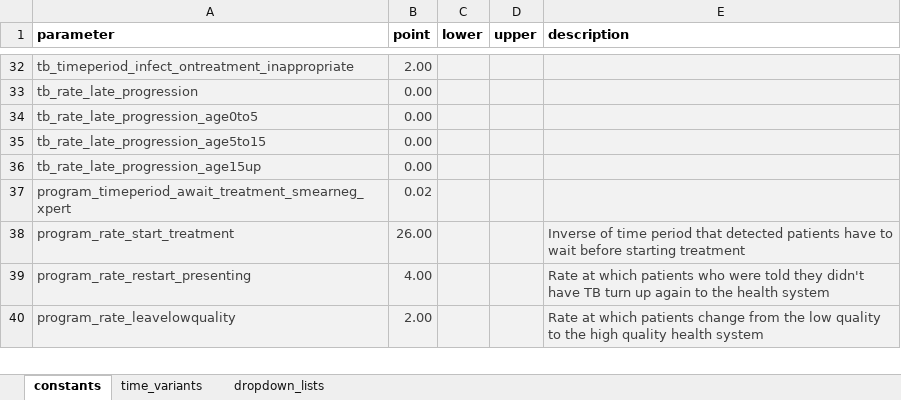
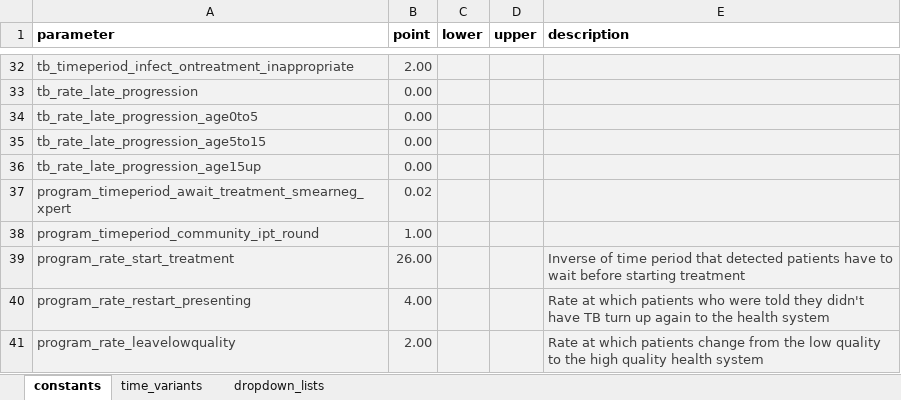
Before and after one commit to monash-emu/AuTuMN, an Excel workbook: autumn/xls/data_default.xlsx, sheet constants, drawn as a sheet; only a part is shown, gaps mark what is left out; values as stored, in another font and other column widths than the file's, no borders; the diff names each change by its address in the sheet, - before the commit and + after, or states it on an @@ line.

Commit message:
Add intervention of "community IPT"
Add an IPT intervention, which is not dependent on the number of
patients started on treatment.

```diff
--- a/autumn/xls/data_default.xlsx (sheet constants)
+++ b/autumn/xls/data_default.xlsx (sheet constants)
+row 38: program_timeperiod_community_ipt_round | 1.00
```
Also changed, not shown: 2 other files.
